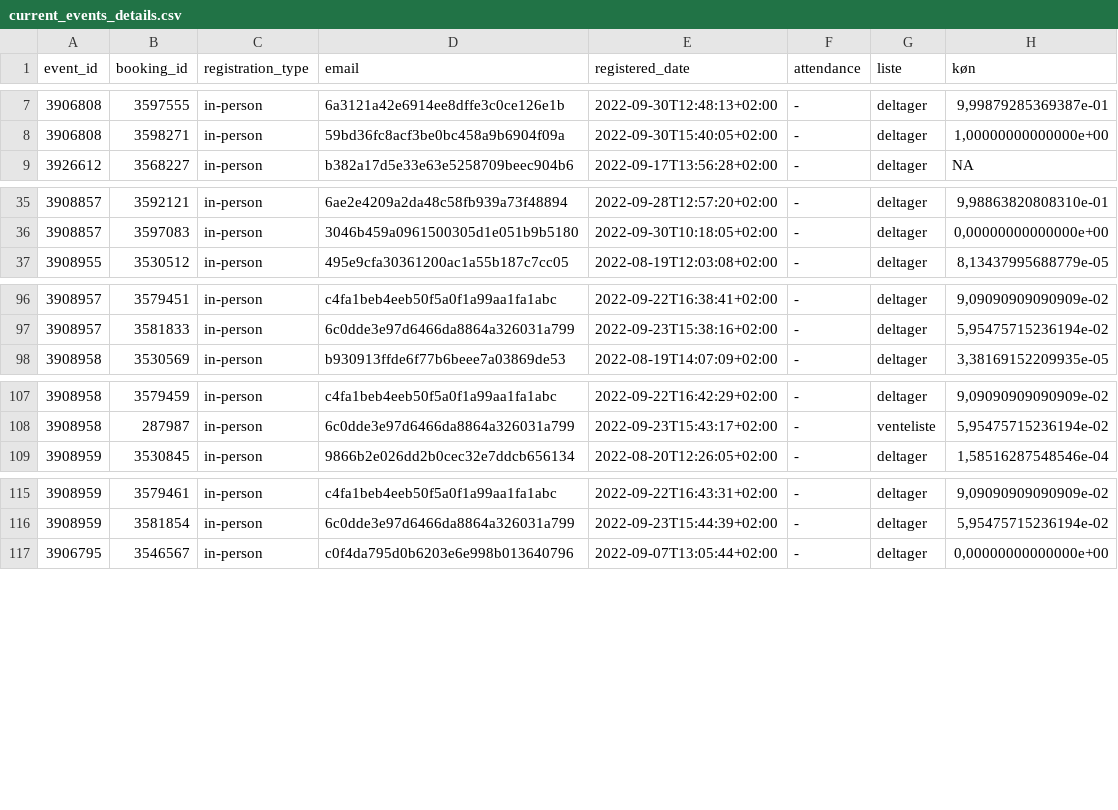
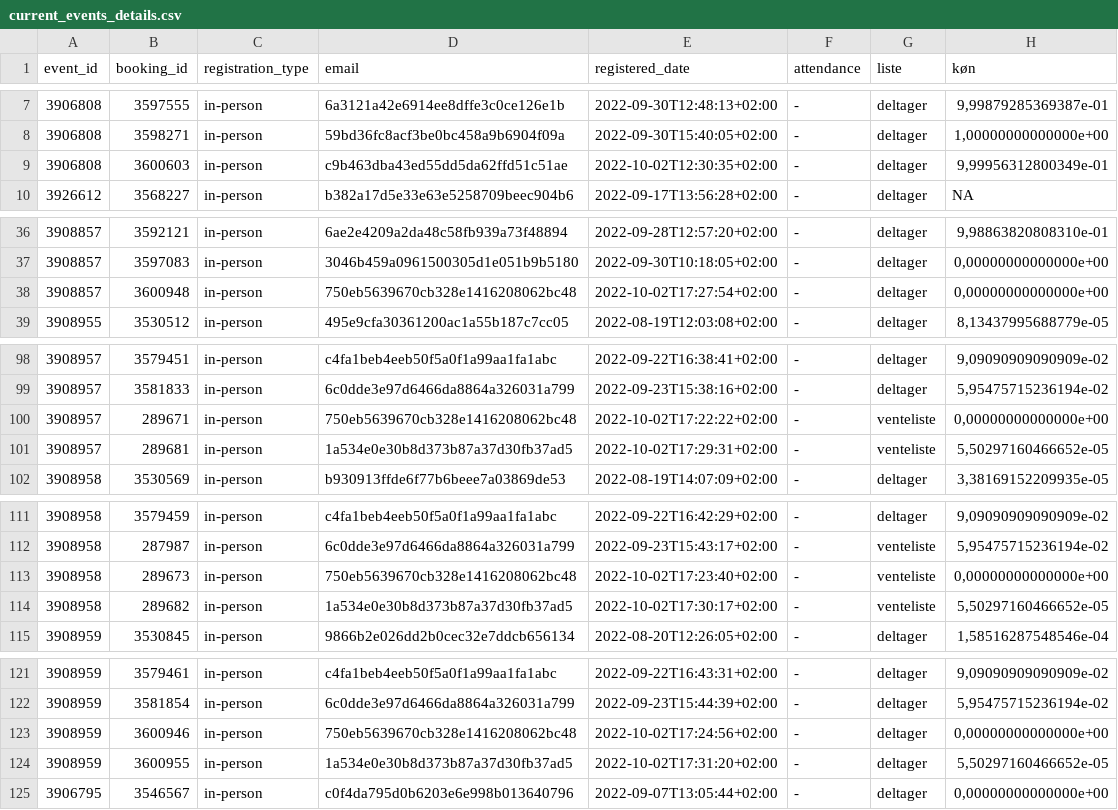
Before and after one commit to KUBDatalab/tal-og-data, a CSV file: data/event_data/current_events_details.csv, drawn as a sheet; only a part is shown, gaps mark what is left out; the diff names each change by its address in the sheet, - before the commit and + after, or states it on an @@ line.

```diff
--- a/data/event_data/current_events_details.csv
+++ b/data/event_data/current_events_details.csv
+row 9: 3906808 | 3600603 | in-person | c9b463dba43ed55dd5da62ffd51c51ae | 2022-10-02T12:30:35+02:00 | - | deltager | 9,99956312800349e-01
+row 38: 3908857 | 3600948 | in-person | 750eb5639670cb328e1416208062bc48 | 2022-10-02T17:27:54+02:00 | - | deltager | 0,00000000000000e+00
+row 100: 3908957 | 289671 | in-person | 750eb5639670cb328e1416208062bc48 | 2022-10-02T17:22:22+02:00 | - | venteliste | 0,00000000000000e+00
+row 101: 3908957 | 289681 | in-person | 1a534e0e30b8d373b87a37d30fb37ad5 | 2022-10-02T17:29:31+02:00 | - | venteliste | 5,50297160466652e-05
+row 113: 3908958 | 289673 | in-person | 750eb5639670cb328e1416208062bc48 | 2022-10-02T17:23:40+02:00 | - | venteliste | 0,00000000000000e+00
+row 114: 3908958 | 289682 | in-person | 1a534e0e30b8d373b87a37d30fb37ad5 | 2022-10-02T17:30:17+02:00 | - | venteliste | 5,50297160466652e-05
+row 123: 3908959 | 3600946 | in-person | 750eb5639670cb328e1416208062bc48 | 2022-10-02T17:24:56+02:00 | - | deltager | 0,00000000000000e+00
+row 124: 3908959 | 3600955 | in-person | 1a534e0e30b8d373b87a37d30fb37ad5 | 2022-10-02T17:31:20+02:00 | - | deltager | 5,50297160466652e-05
```
Also changed, not shown: data/event_data/aktuelt_events.csv, data/event_data/all_event_details.csv, 2 other files.
